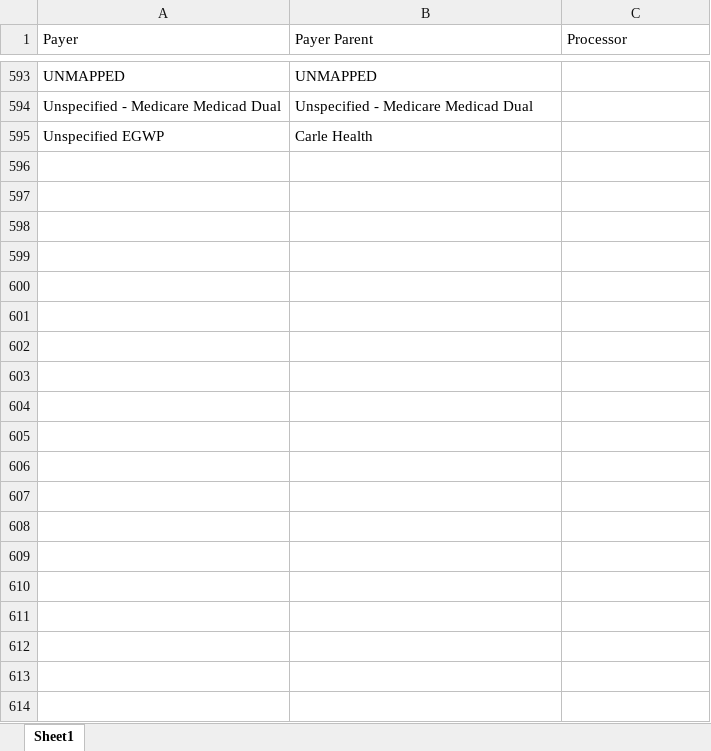
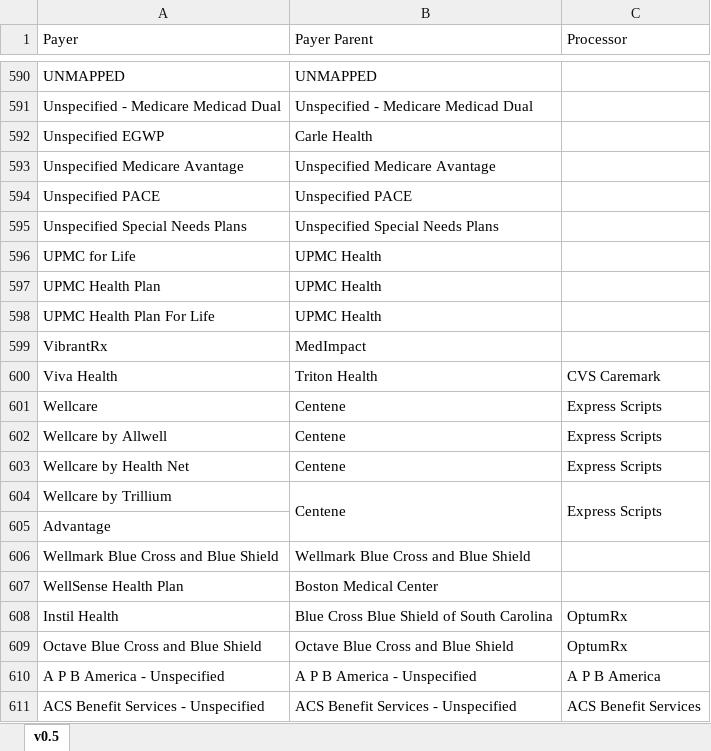
Before and after one commit to sukhi-03/BPGscript, an Excel workbook: input/PayerProcessor.xlsx, sheet v0.5, drawn as a sheet; only a part is shown, gaps mark what is left out; values as stored, in another font and other column widths than the file's, no cell formats; the diff covers the shown part only; the diff names each change by its address in the sheet, - before the commit and + after, or states it on an @@ line.

```diff
--- a/input/PayerProcessor.xlsx (sheet v0.5)
+++ b/input/PayerProcessor.xlsx (sheet v0.5)
-sheet tab: Sheet1
+sheet tab: v0.5
+row 593: Unspecified Medicare Avantage | Unspecified Medicare Avantage
+row 594: Unspecified PACE | Unspecified PACE
+row 595: Unspecified Special Needs Plans | Unspecified Special Needs Plans
+row 596: UPMC for Life | UPMC Health
+row 597: UPMC Health Plan | UPMC Health
+row 598: UPMC Health Plan For Life | UPMC Health
+row 599: VibrantRx | MedImpact
+row 600: Viva Health | Triton Health | CVS Caremark
+row 601: Wellcare | Centene | Express Scripts
+row 602: Wellcare by Allwell | Centene | Express Scripts
+row 603: Wellcare by Health Net | Centene | Express Scripts
+row 604: Wellcare by Trillium | Centene | Express Scripts
+row 605: Advantage
+row 606: Wellmark Blue Cross and Blue Shield | Wellmark Blue Cross and Blue Shield
+row 607: WellSense Health Plan | Boston Medical Center
+row 608: Instil Health | Blue Cross Blue Shield of South Carolina | OptumRx
+row 609: Octave Blue Cross and Blue Shield | Octave Blue Cross and Blue Shield | OptumRx
+row 610: A P B America - Unspecified | A P B America - Unspecified | A P B America
+row 611: ACS Benefit Services - Unspecified | ACS Benefit Services - Unspecified | ACS Benefit Services
```
Also changed, not shown: 639 added rows, 3 removed rows and 3 edited cells elsewhere in this sheet, cell formats, 1 other file.
